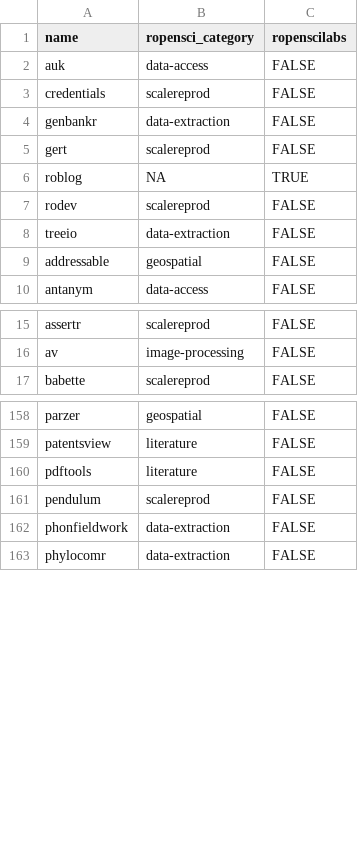
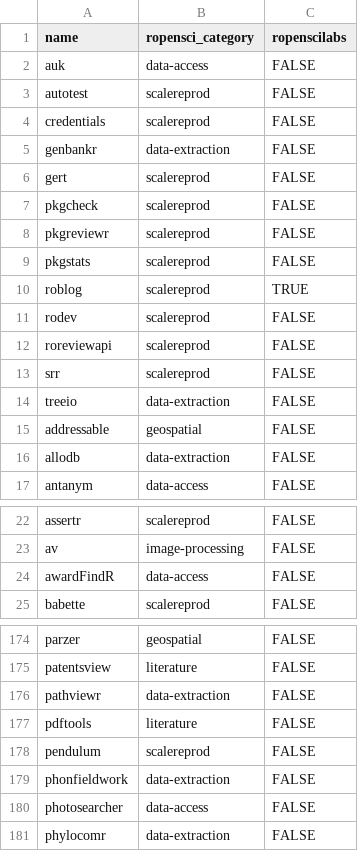
Before and after one commit to ropensci-org/makeregistry, a CSV file: inst/scripts/final_categories.csv, drawn as a sheet; only a part is shown, gaps mark what is left out; the diff covers the shown part only.

```diff
--- a/inst/scripts/final_categories.csv
+++ b/inst/scripts/final_categories.csv
@@ -2,2 +2,3 @@ name,ropensci_category,ropenscilabs
 auk,data-access,FALSE
+autotest,scalereprod,FALSE
 credentials,scalereprod,FALSE
@@ -5,6 +6,12 @@ genbankr,data-extraction,FALSE
 gert,scalereprod,FALSE
-roblog,NA,TRUE
+pkgcheck,scalereprod,FALSE
+pkgreviewr,scalereprod,FALSE
+pkgstats,scalereprod,FALSE
+roblog,scalereprod,TRUE
 rodev,scalereprod,FALSE
+roreviewapi,scalereprod,FALSE
+srr,scalereprod,FALSE
 treeio,data-extraction,FALSE
 addressable,geospatial,FALSE
+allodb,data-extraction,FALSE
 antanym,data-access,FALSE
@@ -16,2 +23,3 @@ assertr,scalereprod,FALSE
 av,image-processing,FALSE
+awardFindR,data-access,FALSE
 babette,scalereprod,FALSE
@@ -159,2 +175,3 @@ parzer,geospatial,FALSE
 patentsview,literature,FALSE
+pathviewr,data-extraction,FALSE
 pdftools,literature,FALSE
@@ -162,2 +179,3 @@ pendulum,scalereprod,FALSE
 phonfieldwork,data-extraction,FALSE
+photosearcher,data-access,FALSE
 phylocomr,data-extraction,FALSE
```
Also changed, not shown: 15 added rows, 39 removed rows and 4 edited cells elsewhere in this file.
